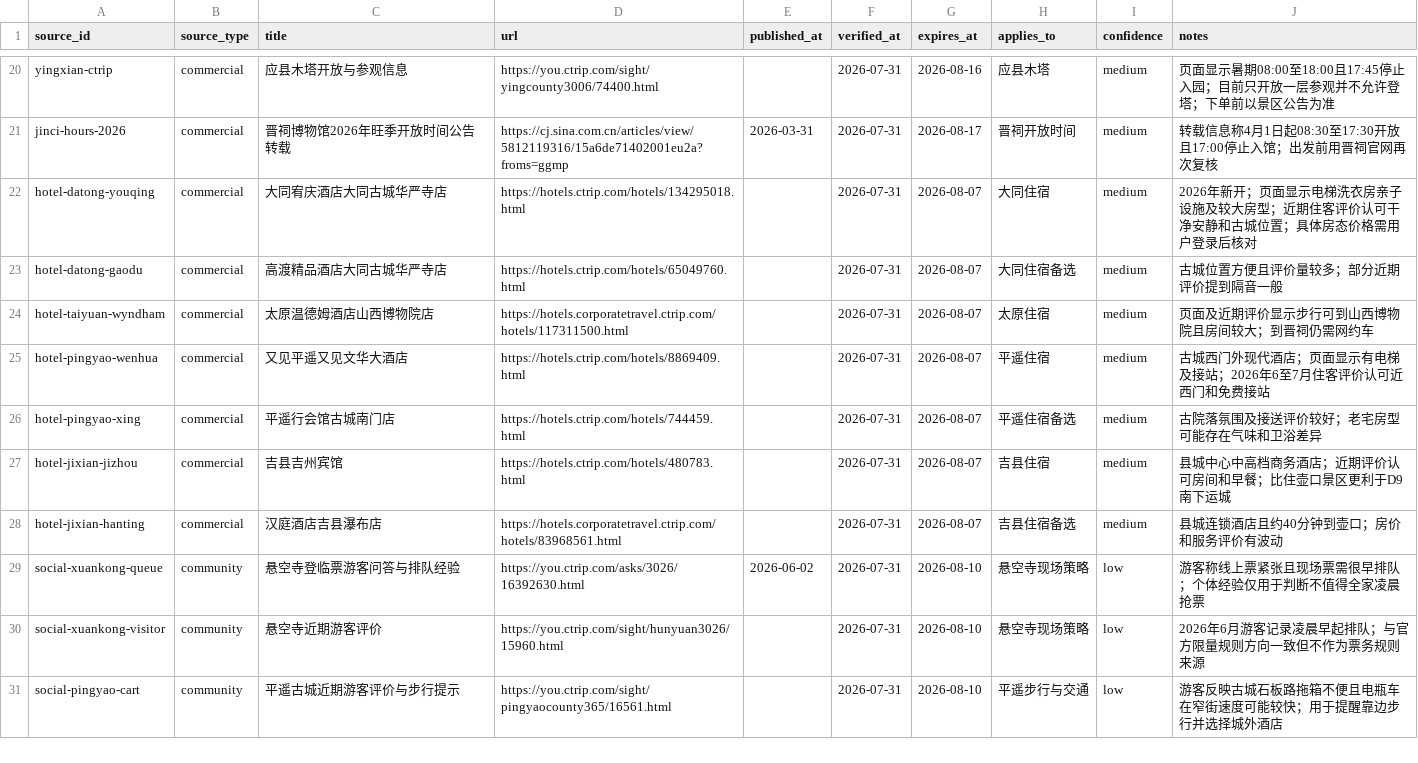
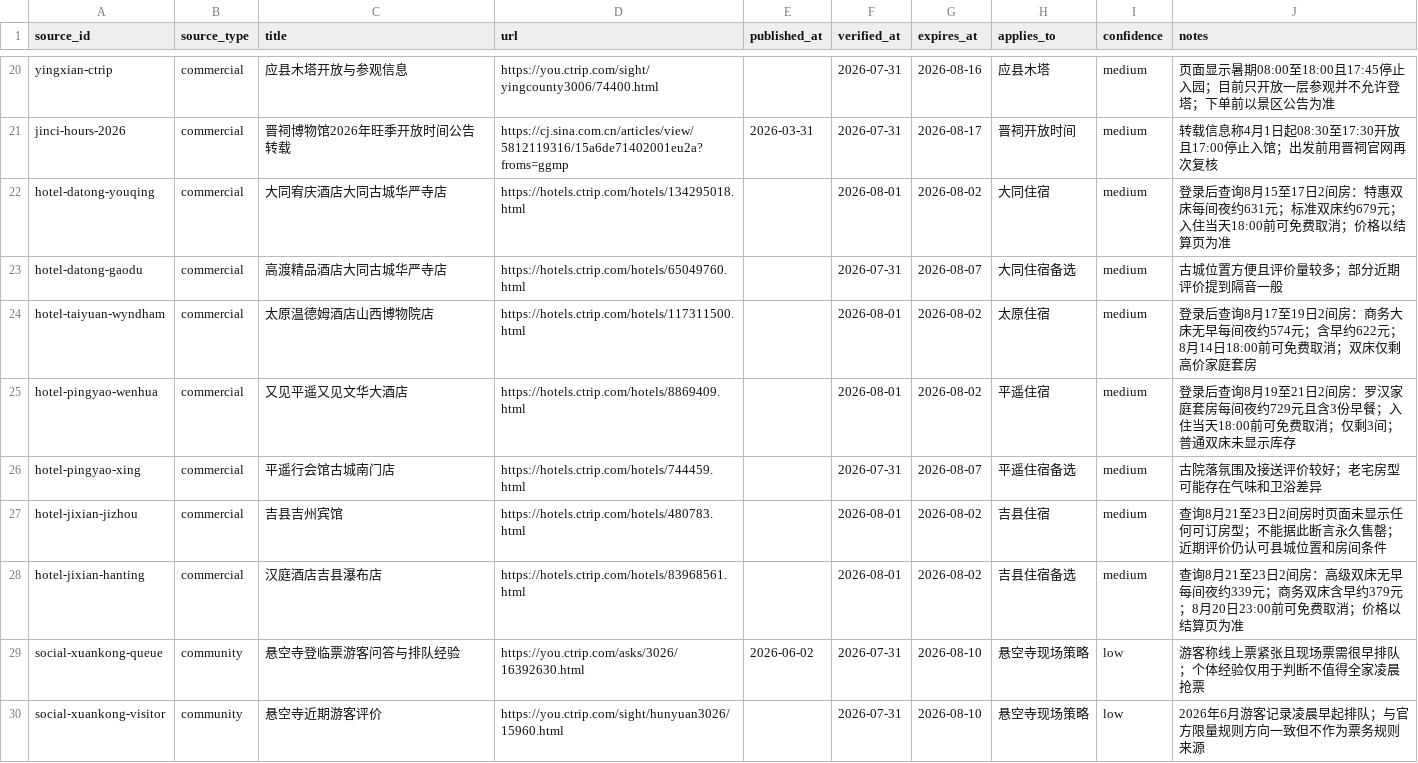
Before and after one commit to alanhsun/shanxi-2026-08, a CSV file: shanxi-2026-08/data/sources.csv, drawn as a sheet; only a part is shown, gaps mark what is left out; the shorter side is filled out with more unchanged rows.

Commit message:
Add live Shanxi hotel price snapshots

```diff
--- a/shanxi-2026-08/data/sources.csv
+++ b/shanxi-2026-08/data/sources.csv
@@ -21,9 +21,9 @@ yingxian-ctrip,commercial,应县木塔开放与参观信息,https://you.ctrip.co
 jinci-hours-2026,commercial,晋祠博物馆2026年旺季开放时间公告转载,https://cj.sina.com.cn/articles/view/5812119316/15a6de71402001eu2a?froms=ggmp,2026-03-31,2026-07-31,2026-08-17,晋祠开放时间,medium,转载信息称4月1日起08:30至17:30开放且17:00停止入馆；出发前用晋祠官网再次复核
-hotel-datong-youqing,commercial,大同宥庆酒店大同古城华严寺店,https://hotels.ctrip.com/hotels/134295018.html,,2026-07-31,2026-08-07,大同住宿,medium,2026年新开；页面显示电梯洗衣房亲子设施及较大房型；近期住客评价认可干净安静和古城位置；具体房态价格需用户登录后核对
+hotel-datong-youqing,commercial,大同宥庆酒店大同古城华严寺店,https://hotels.ctrip.com/hotels/134295018.html,,2026-08-01,2026-08-02,大同住宿,medium,登录后查询8月15至17日2间房：特惠双床每间夜约631元；标准双床约679元；入住当天18:00前可免费取消；价格以结算页为准
 hotel-datong-gaodu,commercial,高渡精品酒店大同古城华严寺店,https://hotels.ctrip.com/hotels/65049760.html,,2026-07-31,2026-08-07,大同住宿备选,medium,古城位置方便且评价量较多；部分近期评价提到隔音一般
-hotel-taiyuan-wyndham,commercial,太原温德姆酒店山西博物院店,https://hotels.corporatetravel.ctrip.com/hotels/117311500.html,,2026-07-31,2026-08-07,太原住宿,medium,页面及近期评价显示步行可到山西博物院且房间较大；到晋祠仍需网约车
-hotel-pingyao-wenhua,commercial,又见平遥又见文华大酒店,https://hotels.ctrip.com/hotels/8869409.html,,2026-07-31,2026-08-07,平遥住宿,medium,古城西门外现代酒店；页面显示有电梯及接站；2026年6至7月住客评价认可近西门和免费接站
+hotel-taiyuan-wyndham,commercial,太原温德姆酒店山西博物院店,https://hotels.ctrip.com/hotels/117311500.html,,2026-08-01,2026-08-02,太原住宿,medium,登录后查询8月17至19日2间房：商务大床无早每间夜约574元；含早约622元；8月14日18:00前可免费取消；双床仅剩高价家庭套房
+hotel-pingyao-wenhua,commercial,又见平遥又见文华大酒店,https://hotels.ctrip.com/hotels/8869409.html,,2026-08-01,2026-08-02,平遥住宿,medium,登录后查询8月19至21日2间房：罗汉家庭套房每间夜约729元且含3份早餐；入住当天18:00前可免费取消；仅剩3间；普通双床未显示库存
 hotel-pingyao-xing,commercial,平遥行会馆古城南门店,https://hotels.ctrip.com/hotels/744459.html,,2026-07-31,2026-08-07,平遥住宿备选,medium,古院落氛围及接送评价较好；老宅房型可能存在气味和卫浴差异
-hotel-jixian-jizhou,commercial,吉县吉州宾馆,https://hotels.ctrip.com/hotels/480783.html,,2026-07-31,2026-08-07,吉县住宿,medium,县城中心中高档商务酒店；近期评价认可房间和早餐；比住壶口景区更利于D9南下运城
-hotel-jixian-hanting,commercial,汉庭酒店吉县瀑布店,https://hotels.corporatetravel.ctrip.com/hotels/83968561.html,,2026-07-31,2026-08-07,吉县住宿备选,medium,县城连锁酒店且约40分钟到壶口；房价和服务评价有波动
+hotel-jixian-jizhou,commercial,吉县吉州宾馆,https://hotels.ctrip.com/hotels/480783.html,,2026-08-01,2026-08-02,吉县住宿,medium,查询8月21至23日2间房时页面未显示任何可订房型；不能据此断言永久售罄；近期评价仍认可县城位置和房间条件
+hotel-jixian-hanting,commercial,汉庭酒店吉县瀑布店,https://hotels.ctrip.com/hotels/83968561.html,,2026-08-01,2026-08-02,吉县住宿备选,medium,查询8月21至23日2间房：高级双床无早每间夜约339元；商务双床含早约379元；8月20日23:00前可免费取消；价格以结算页为准
 social-xuankong-queue,community,悬空寺登临票游客问答与排队经验,https://you.ctrip.com/asks/3026/16392630.html,2026-06-02,2026-07-31,2026-08-10,悬空寺现场策略,low,游客称线上票紧张且现场票需很早排队；个体经验仅用于判断不值得全家凌晨抢票
```
Also changed, not shown: 3 other files.
